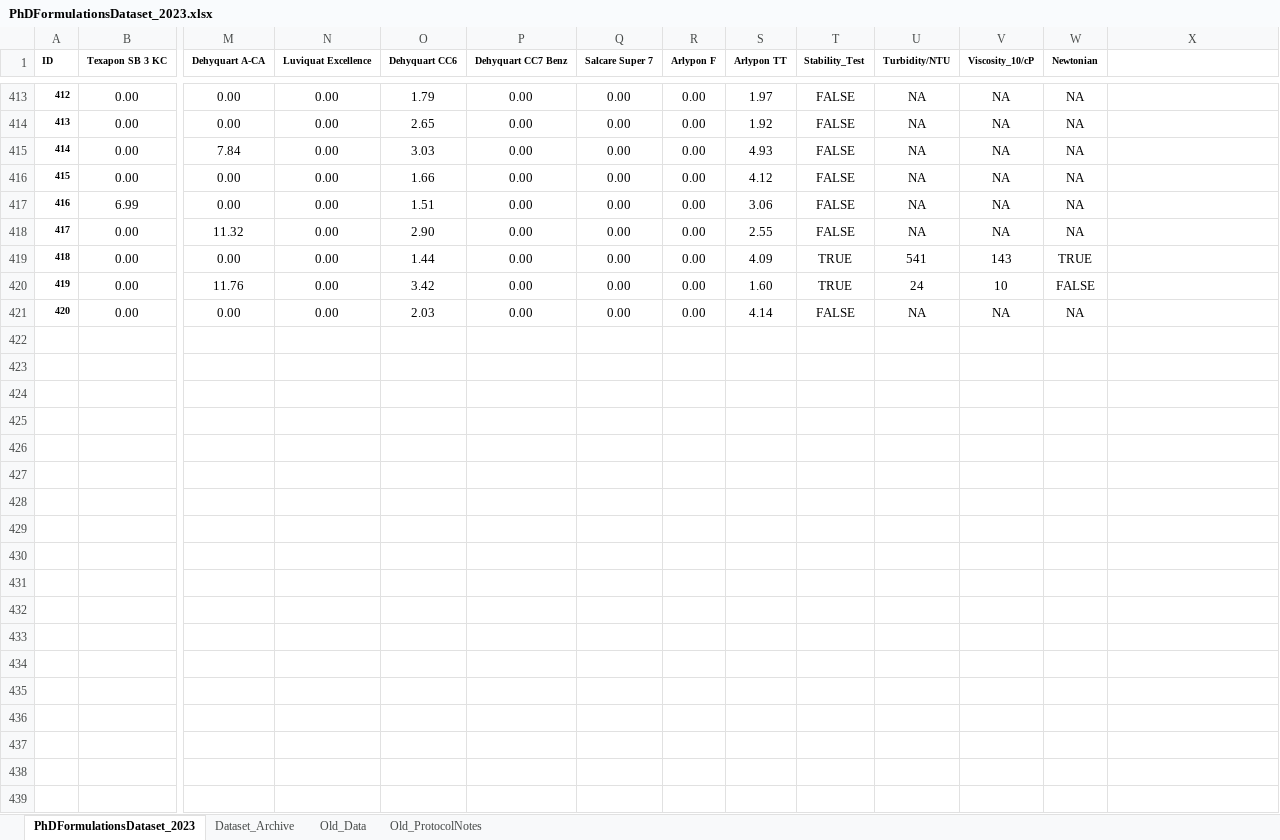
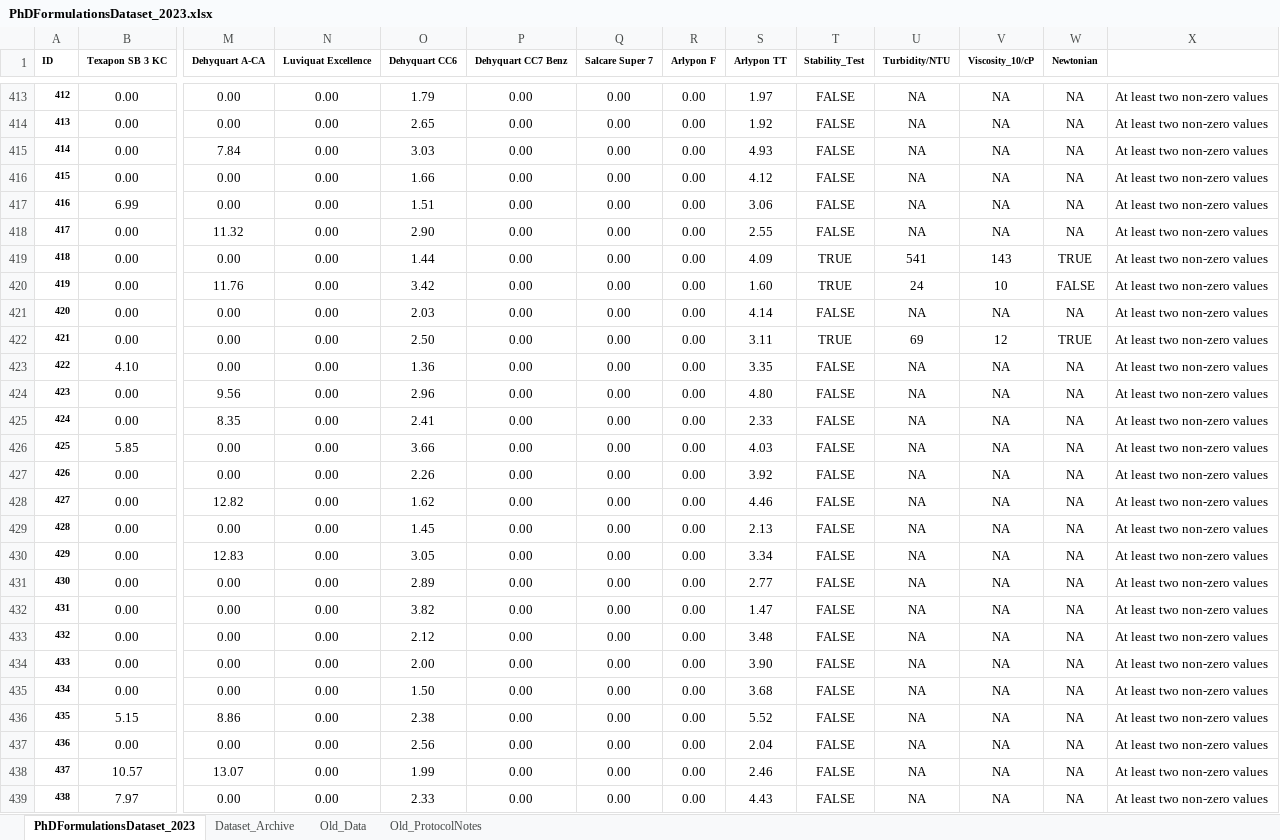
Before and after one commit to AniketChitre/formulations-prep, an Excel workbook: PhDFormulationsDataset_2023.xlsx, sheet PhDFormulationsDataset_2023, drawn as a sheet; only a part is shown, gaps mark what is left out; values as stored, in another font and other column widths than the file's, no borders; conditional formats not drawn; rows hold the shown columns only; the diff covers the shown part only; the diff names each change by its address in the sheet, - before the commit and + after, or states it on an @@ line.

Commit message:
dataset updated till S450

```diff
--- a/PhDFormulationsDataset_2023.xlsx (sheet PhDFormulationsDataset_2023)
+++ b/PhDFormulationsDataset_2023.xlsx (sheet PhDFormulationsDataset_2023)
-X413:X421: (empty)
+X413:X421: At least two non-zero values
+row 422: 421 | 0.00 | 0.00 | 0.00 | 2.50 | 0.00 | 0.00 | 0.00 | 3.11 | TRUE | 69 | 12 | TRUE | At least two non-zero values
+row 423: 422 | 4.10 | 0.00 | 0.00 | 1.36 | 0.00 | 0.00 | 0.00 | 3.35 | FALSE | NA | NA | NA | At least two non-zero values
+row 424: 423 | 0.00 | 9.56 | 0.00 | 2.96 | 0.00 | 0.00 | 0.00 | 4.80 | FALSE | NA | NA | NA | At least two non-zero values
+row 425: 424 | 0.00 | 8.35 | 0.00 | 2.41 | 0.00 | 0.00 | 0.00 | 2.33 | FALSE | NA | NA | NA | At least two non-zero values
+row 426: 425 | 5.85 | 0.00 | 0.00 | 3.66 | 0.00 | 0.00 | 0.00 | 4.03 | FALSE | NA | NA | NA | At least two non-zero values
+row 427: 426 | 0.00 | 0.00 | 0.00 | 2.26 | 0.00 | 0.00 | 0.00 | 3.92 | FALSE | NA | NA | NA | At least two non-zero values
+row 428: 427 | 0.00 | 12.82 | 0.00 | 1.62 | 0.00 | 0.00 | 0.00 | 4.46 | FALSE | NA | NA | NA | At least two non-zero values
+row 429: 428 | 0.00 | 0.00 | 0.00 | 1.45 | 0.00 | 0.00 | 0.00 | 2.13 | FALSE | NA | NA | NA | At least two non-zero values
+row 430: 429 | 0.00 | 12.83 | 0.00 | 3.05 | 0.00 | 0.00 | 0.00 | 3.34 | FALSE | NA | NA | NA | At least two non-zero values
+row 431: 430 | 0.00 | 0.00 | 0.00 | 2.89 | 0.00 | 0.00 | 0.00 | 2.77 | FALSE | NA | NA | NA | At least two non-zero values
+row 432: 431 | 0.00 | 0.00 | 0.00 | 3.82 | 0.00 | 0.00 | 0.00 | 1.47 | FALSE | NA | NA | NA | At least two non-zero values
+row 433: 432 | 0.00 | 0.00 | 0.00 | 2.12 | 0.00 | 0.00 | 0.00 | 3.48 | FALSE | NA | NA | NA | At least two non-zero values
+row 434: 433 | 0.00 | 0.00 | 0.00 | 2.00 | 0.00 | 0.00 | 0.00 | 3.90 | FALSE | NA | NA | NA | At least two non-zero values
+row 435: 434 | 0.00 | 0.00 | 0.00 | 1.50 | 0.00 | 0.00 | 0.00 | 3.68 | FALSE | NA | NA | NA | At least two non-zero values
+row 436: 435 | 5.15 | 8.86 | 0.00 | 2.38 | 0.00 | 0.00 | 0.00 | 5.52 | FALSE | NA | NA | NA | At least two non-zero values
+row 437: 436 | 0.00 | 0.00 | 0.00 | 2.56 | 0.00 | 0.00 | 0.00 | 2.04 | FALSE | NA | NA | NA | At least two non-zero values
+row 438: 437 | 10.57 | 13.07 | 0.00 | 1.99 | 0.00 | 0.00 | 0.00 | 2.46 | FALSE | NA | NA | NA | At least two non-zero values
+row 439: 438 | 7.97 | 0.00 | 0.00 | 2.33 | 0.00 | 0.00 | 0.00 | 4.43 | FALSE | NA | NA | NA | At least two non-zero values
```
Also changed, not shown: 12 added rows, 27 edited cells and cell formats elsewhere in this sheet, 5 other files.
